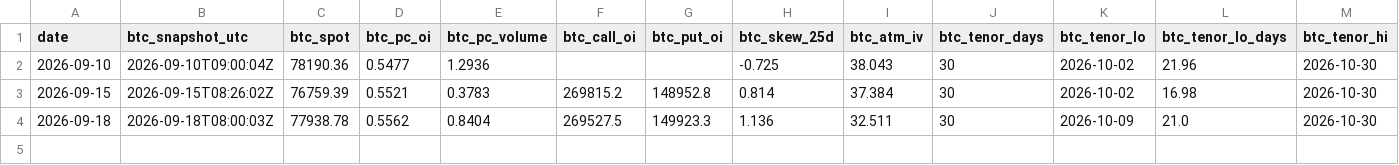
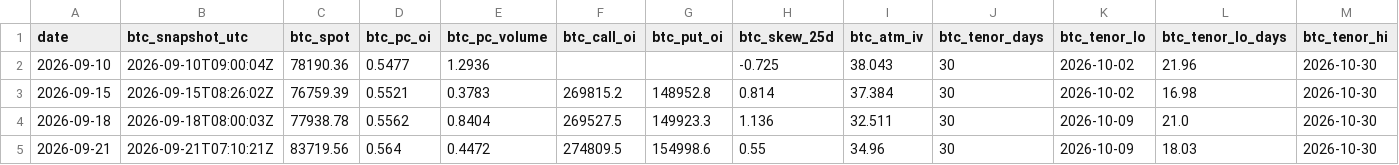
Before and after one commit to 3Jack1/btc-credit-dashboard, a CSV file: options_daily.csv, drawn as a sheet; only a part is shown; rows hold the shown columns only; the diff names each change by its address in the sheet, - before the commit and + after, or states it on an @@ line.

```diff
--- a/options_daily.csv
+++ b/options_daily.csv
+row 5: 2026-09-21 | 2026-09-21T07:10:21Z | 83719.56 | 0.564 | 0.4472 | 274809.5 | 154998.6 | 0.55 | 34.96 | 30 | 2026-10-09 | 18.03 | 2026-10-30
```
Also changed, not shown: dashboard_state.csv, 1 other file.
